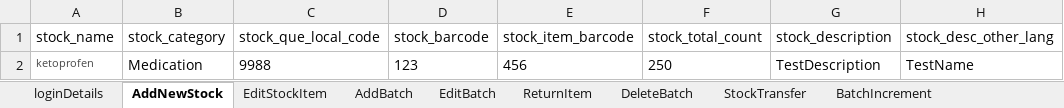
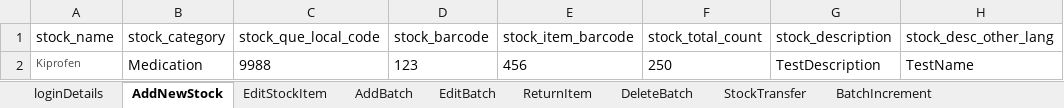
Before and after one commit to manojvyavahare27/ReleaseC4Automation, an Excel workbook: ExcelFiles/StockDomain.xlsx, sheet AddNewStock, drawn as a sheet; only a part is shown; values as stored, in another font and other column widths than the file's, no borders; the diff names each change by its address in the sheet, - before the commit and + after, or states it on an @@ line.

Commit message:
Stock Item

```diff
--- a/ExcelFiles/StockDomain.xlsx (sheet AddNewStock)
+++ b/ExcelFiles/StockDomain.xlsx (sheet AddNewStock)
-A2 (stock_name): ketoprofen
+A2 (stock_name): Kiprofen
```
Also changed, not shown: sheet EditStockItem.
